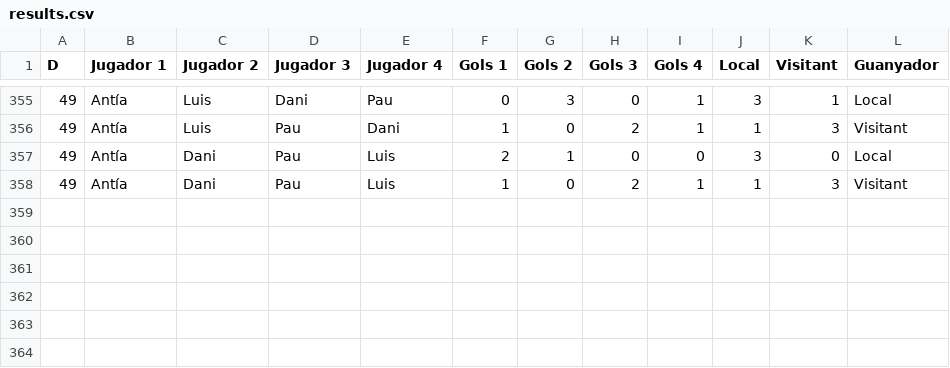
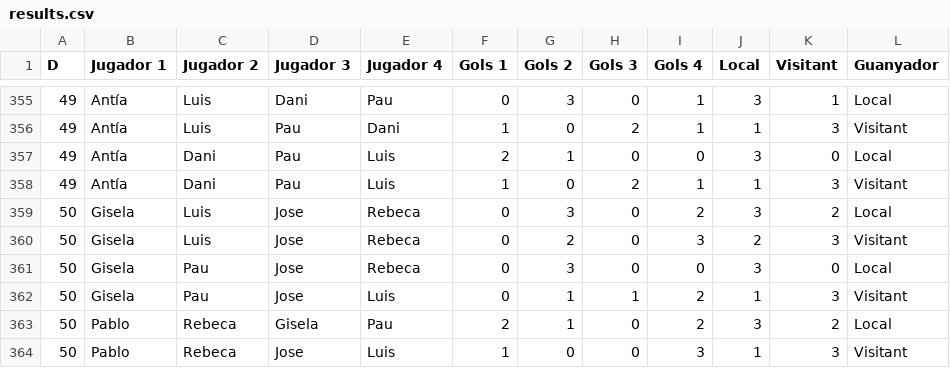
Before and after one commit to pgrebolt/ICEChampionsLeague, a CSV file: generated_files/results.csv, drawn as a sheet; only a part is shown, gaps mark what is left out.

```diff
--- a/generated_files/results.csv
+++ b/generated_files/results.csv
@@ -358 +358,7 @@ D,Jugador 1,Jugador 2,Jugador 3,Jugador 4,Gols 1,Gols 2,Gols 3,Gols 4,Local,Visi
 49,Antía,Dani,Pau,Luis,1,0,2,1,1,3,Visitant
+50,Gisela,Luis,Jose,Rebeca,0,3,0,2,3,2,Local
+50,Gisela,Luis,Jose,Rebeca,0,2,0,3,2,3,Visitant
+50,Gisela,Pau,Jose,Rebeca,0,3,0,0,3,0,Local
+50,Gisela,Pau,Jose,Luis,0,1,1,2,1,3,Visitant
+50,Pablo,Rebeca,Gisela,Pau,2,1,0,2,3,2,Local
+50,Pablo,Rebeca,Jose,Luis,1,0,0,3,1,3,Visitant
```
Also changed, not shown: 7 other files.
